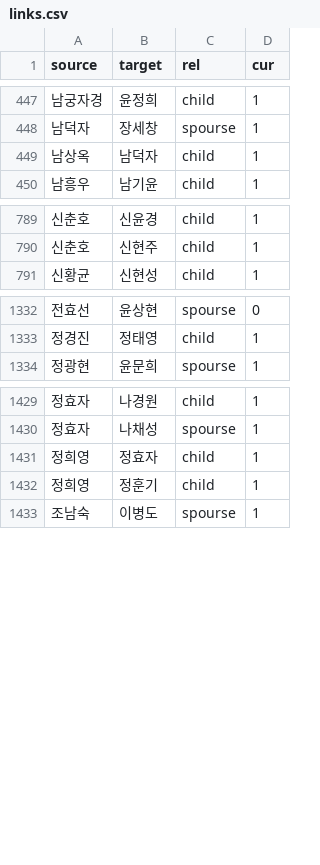
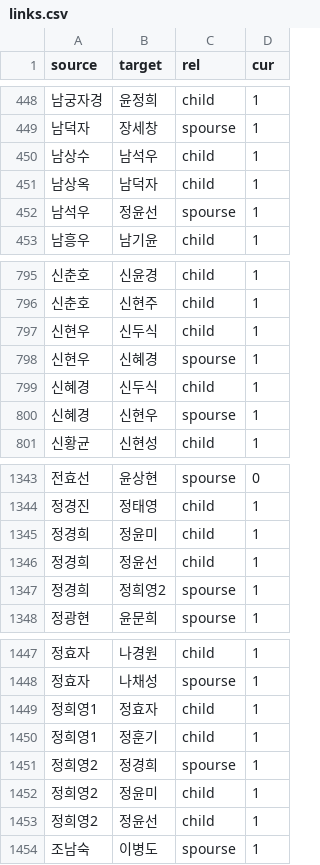
Before and after one commit to Hackthings/cywc.github.io, a CSV file: links.csv, drawn as a sheet; only a part is shown, gaps mark what is left out; the diff covers the shown part only.

```diff
--- a/links.csv
+++ b/links.csv
@@ -448,3 +449,5 @@ source,target,rel,cur
 남덕자,장세창,spourse,1
+남상수,남석우,child,1
 남상옥,남덕자,child,1
+남석우,정윤선,spourse,1
 남흥우,남기윤,child,1
@@ -790,2 +796,6 @@ source,target,rel,cur
 신춘호,신현주,child,1
+신현우,신두식,child,1
+신현우,신혜경,spourse,1
+신혜경,신두식,child,1
+신혜경,신현우,spourse,1
 신황균,신현성,child,1
@@ -1333,2 +1344,5 @@ source,target,rel,cur
 정경진,정태영,child,1
+정경희,정윤미,child,1
+정경희,정윤선,child,1
+정경희,정희영2,spourse,1
 정광현,윤문희,spourse,1
@@ -1430,4 +1448,7 @@ source,target,rel,cur
 정효자,나채성,spourse,1
-정희영,정효자,child,1
-정희영,정훈기,child,1
+정희영1,정효자,child,1
+정희영1,정훈기,child,1
+정희영2,정경희,spourse,1
+정희영2,정윤미,child,1
+정희영2,정윤선,child,1
 조남숙,이병도,spourse,1
```
Also changed, not shown: 12 added rows and 2 edited cells elsewhere in this file, nodes.csv, 3 other files.
